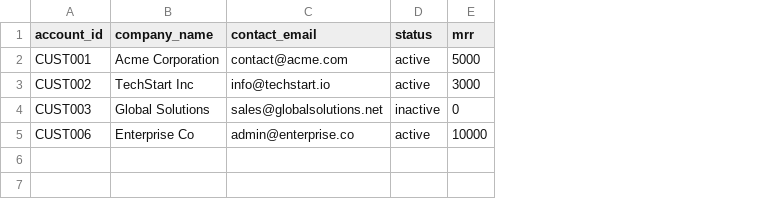
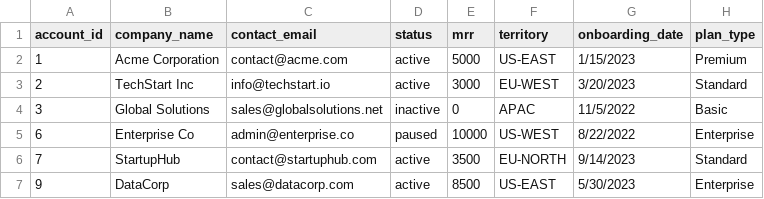
Before and after one commit to sandevh/velaris-dv, a CSV file: server/sample_velaris.csv, drawn as a sheet; the diff names each change by its address in the sheet, - before the commit and + after, or states it on an @@ line.

```diff
--- a/server/sample_velaris.csv
+++ b/server/sample_velaris.csv
+column F (territory), rows 2-5: US-EAST | EU-WEST | APAC | US-WEST
+column G (onboarding_date), rows 2-5: 1/15/2023 | 3/20/2023 | 11/5/2022 | 8/22/2022
+column H (plan_type), rows 2-5: Premium | Standard | Basic | Enterprise
-A2 (account_id): CUST001
+A2 (account_id): 1
-A3 (account_id): CUST002
+A3 (account_id): 2
-A4 (account_id): CUST003
+A4 (account_id): 3
-A5 (account_id): CUST006
+A5 (account_id): 6
-D5 (status): active
+D5 (status): paused
+row 6: 7 | StartupHub | contact@startuphub.com | active | 3500 | EU-NORTH | 9/14/2023 | Standard
+row 7: 9 | DataCorp | sales@datacorp.com | active | 8500 | US-EAST | 5/30/2023 | Enterprise
```
Also changed, not shown: server/sample_external.csv, 7 other files.
